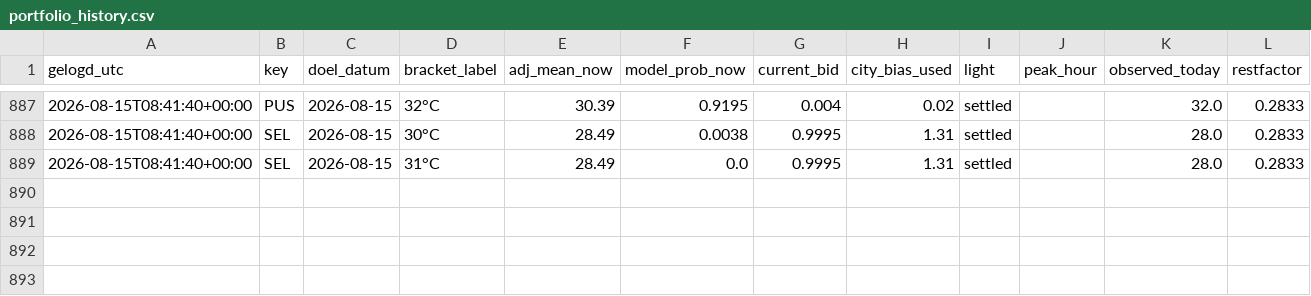
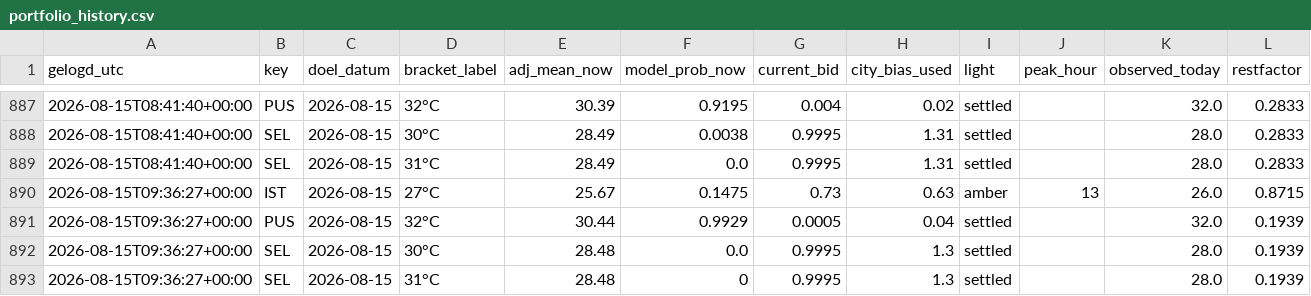
Before and after one commit to SjoerdHutter/Testbot2, a CSV file: logs/portfolio_history.csv, drawn as a sheet; only a part is shown, gaps mark what is left out; the diff names each change by its address in the sheet, - before the commit and + after, or states it on an @@ line.

```diff
--- a/logs/portfolio_history.csv
+++ b/logs/portfolio_history.csv
+row 890: 2026-08-15T09:36:27+00:00 | IST | 2026-08-15 | 27°C | 25.67 | 0.1475 | 0.73 | 0.63 | amber | 13 | 26.0 | 0.8715
+row 891: 2026-08-15T09:36:27+00:00 | PUS | 2026-08-15 | 32°C | 30.44 | 0.9929 | 0.0005 | 0.04 | settled |  | 32.0 | 0.1939
+row 892: 2026-08-15T09:36:27+00:00 | SEL | 2026-08-15 | 30°C | 28.48 | 0.0 | 0.9995 | 1.3 | settled |  | 28.0 | 0.1939
+row 893: 2026-08-15T09:36:27+00:00 | SEL | 2026-08-15 | 31°C | 28.48 | 0 | 0.9995 | 1.3 | settled |  | 28.0 | 0.1939
```
Also changed, not shown: 1 other file.
